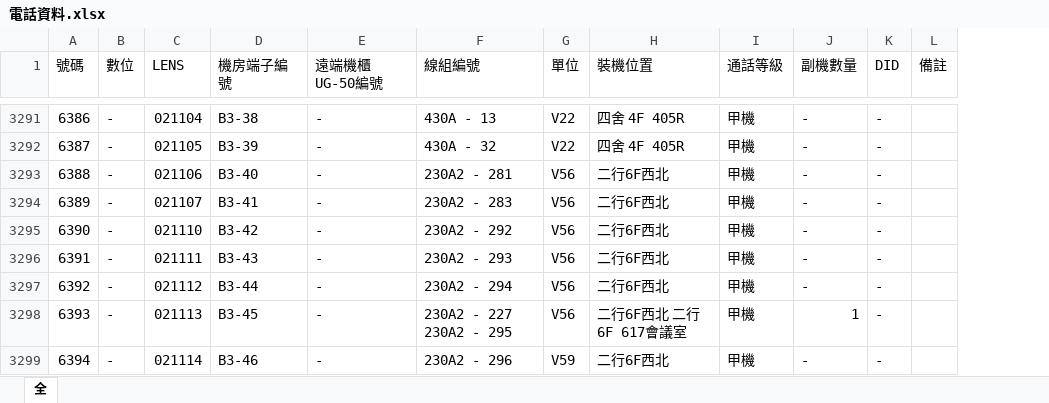
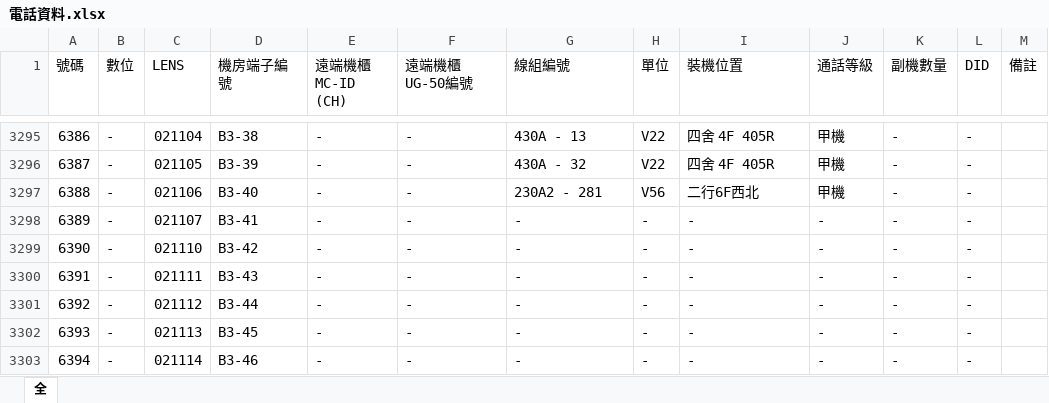
Before and after one commit to CSC-W513/search, an Excel workbook: tel/電話資料.xlsx, sheet 全, drawn as a sheet; only a part is shown, gaps mark what is left out; values as stored, in another font and other column widths than the file's, no cell formats; addresses are those after the commit; the diff covers the shown part only; the diff names each change by its address in the sheet, - before the commit and + after, or states it on an @@ line.

```diff
--- a/tel/電話資料.xlsx (sheet 全)
+++ b/tel/電話資料.xlsx (sheet 全)
+column E (遠端機櫃 MC-ID (CH)), rows 3295-3303: all -
-G3298 (線組編號): 230A2 - 283
+G3298 (線組編號): -
-H3298:H3302 (單位): V56
+H3298:H3302 (單位): -
-I3298:I3301 (裝機位置): 二行6F西北
+I3298:I3301 (裝機位置): -
-J3298:J3303 (通話等級): 甲機
+J3298:J3303 (通話等級): -
-G3299 (線組編號): 230A2 - 292
+G3299 (線組編號): -
-G3300 (線組編號): 230A2 - 293
+G3300 (線組編號): -
-G3301 (線組編號): 230A2 - 294
+G3301 (線組編號): -
-G3302 (線組編號): 230A2 - 227 230A2 - 295
+G3302 (線組編號): -
-I3302 (裝機位置): 二行6F西北 二行6F 617會議室
+I3302 (裝機位置): -
-K3302 (副機數量): 1
+K3302 (副機數量): -
-G3303 (線組編號): 230A2 - 296
+G3303 (線組編號): -
-H3303 (單位): V59
+H3303 (單位): -
-I3303 (裝機位置): 二行6F西北
+I3303 (裝機位置): -
```
Also changed, not shown: 4 added rows, 43 moved rows, 62 edited cells and row numbers in column A elsewhere in this sheet, cell formats.
